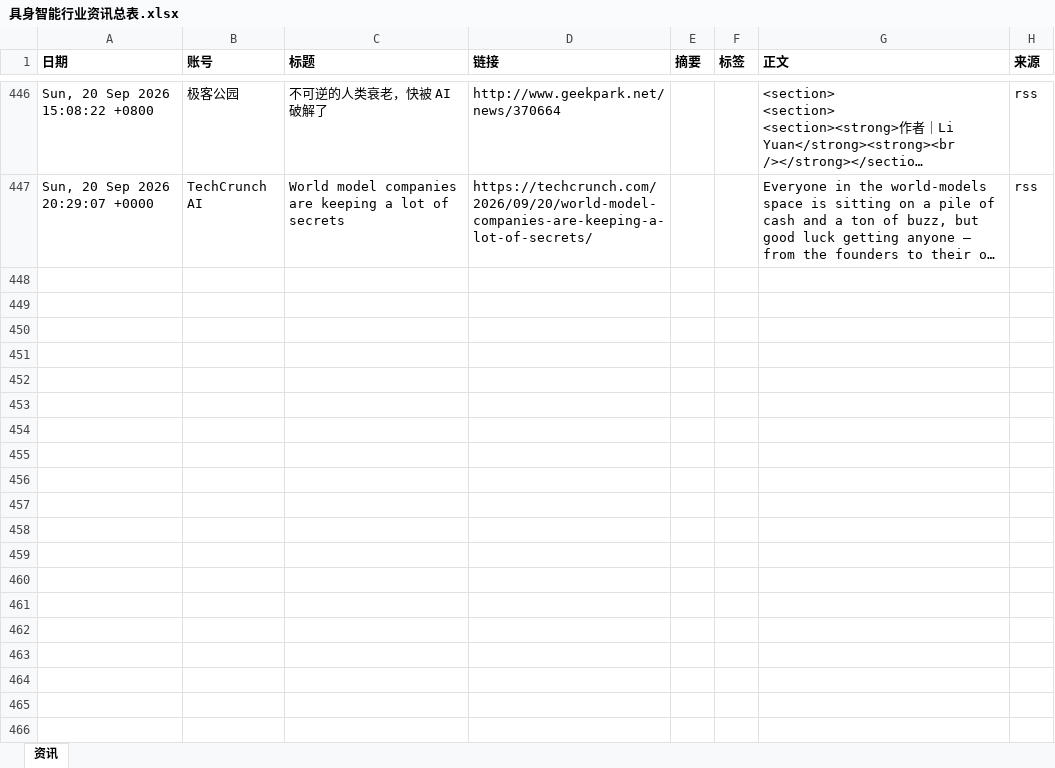
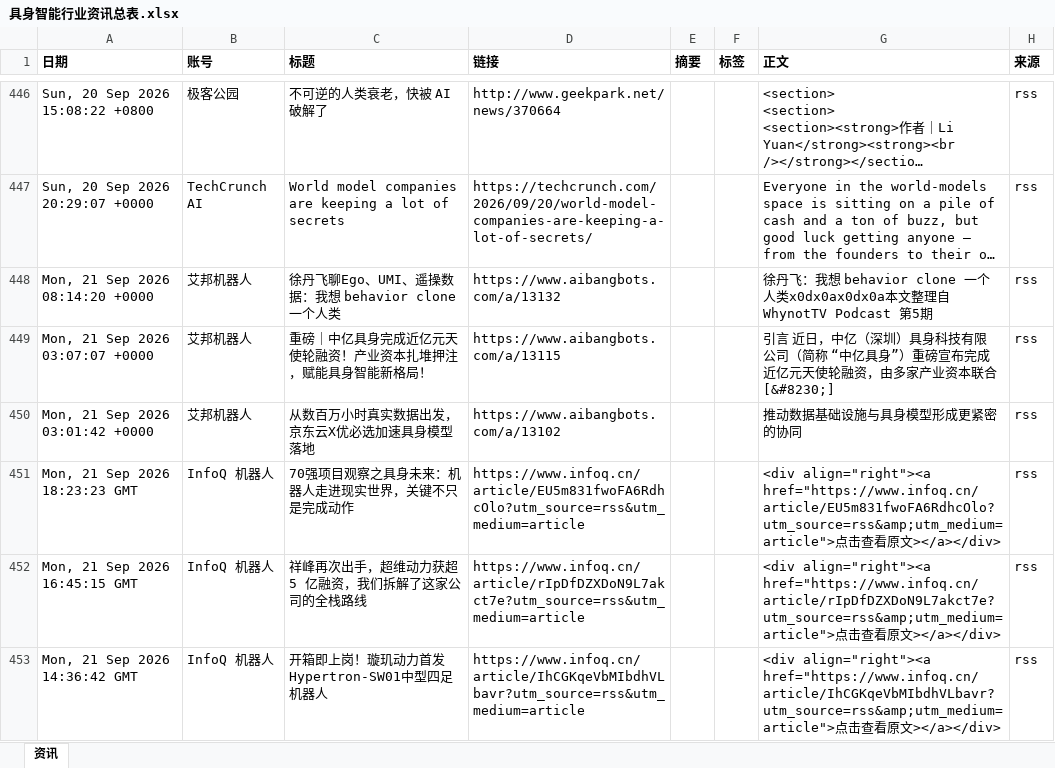
Before and after one commit to Yta402/colinfor-embodied-ai, an Excel workbook: data/具身智能行业资讯总表.xlsx, sheet 资讯, drawn as a sheet; only a part is shown, gaps mark what is left out; long unchanged cells end in …; values as stored, in another font and other column widths than the file's, no borders; the diff covers the shown part only; the diff names each change by its address in the sheet, - before the commit and + after, or states it on an @@ line.

```diff
--- a/data/具身智能行业资讯总表.xlsx (sheet 资讯)
+++ b/data/具身智能行业资讯总表.xlsx (sheet 资讯)
+row 448: Mon, 21 Sep 2026 08:14:20 +0000 | 艾邦机器人 | 徐丹飞聊Ego、UMI、遥操数据：我想 behavior clone 一个人类 | https://www.aibangbots.com/a/13132 |  |  | 徐丹飞：我想 behavior clone 一个人类x0dx0ax0dx0a本文整理自 WhynotTV Podcast 第5期 | rss
+row 449: Mon, 21 Sep 2026 03:07:07 +0000 | 艾邦机器人 | 重磅｜中亿具身完成近亿元天使轮融资！产业资本扎堆押注，赋能具身智能新格局！ | https://www.aibangbots.com/a/13115 |  |  | 引言 近日，中亿（深圳）具身科技有限公司（简称 “中亿具身”）重磅宣布完成近亿元天使轮融资，由多家产业资本联合 [&#8230;] | rss
+row 450: Mon, 21 Sep 2026 03:01:42 +0000 | 艾邦机器人 | 从数百万小时真实数据出发，京东云X优必选加速具身模型落地 | https://www.aibangbots.com/a/13102 |  |  | 推动数据基础设施与具身模型形成更紧密的协同 | rss
+row 451: Mon, 21 Sep 2026 18:23:23 GMT | InfoQ 机器人 | 70强项目观察之具身未来：机器人走进现实世界，关键不只是完成动作 | https://www.infoq.cn/article/EU5m831fwoFA6RdhcOlo?utm_source=rss&utm_medium=article |  |  | <div align="right"><a href="https://www.infoq.cn/article/EU5m831fwoFA6RdhcOlo?utm_source=rss&amp;utm_medium=article">点击查看原文></a></div> | rss
+row 452: Mon, 21 Sep 2026 16:45:15 GMT | InfoQ 机器人 | 祥峰再次出手，超维动力获超 5 亿融资，我们拆解了这家公司的全栈路线 | https://www.infoq.cn/article/rIpDfDZXDoN9L7akct7e?utm_source=rss&utm_medium=article |  |  | <div align="right"><a href="https://www.infoq.cn/article/rIpDfDZXDoN9L7akct7e?utm_source=rss&amp;utm_medium=article">点击查看原文></a></div> | rss
+row 453: Mon, 21 Sep 2026 14:36:42 GMT | InfoQ 机器人 | 开箱即上岗！璇玑动力首发Hypertron-SW01中型四足机器人 | https://www.infoq.cn/article/IhCGKqeVbMIbdhVLbavr?utm_source=rss&utm_medium=article |  |  | <div align="right"><a href="https://www.infoq.cn/article/IhCGKqeVbMIbdhVLbavr?utm_source=rss&amp;utm_medium=article">点击查看原文></a></div> | rss
```
Also changed, not shown: 6 added rows elsewhere in this sheet, 4 other files.
